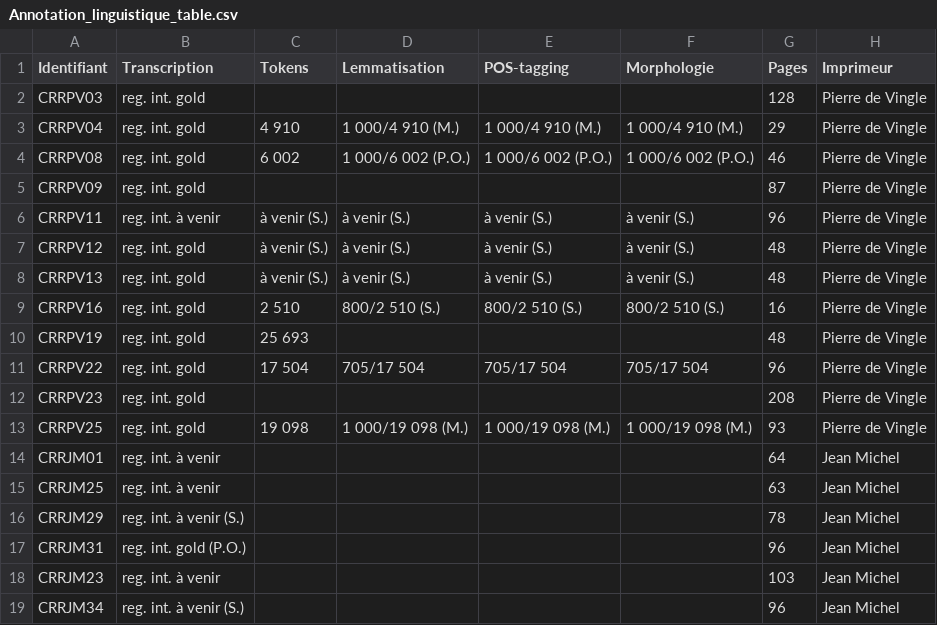
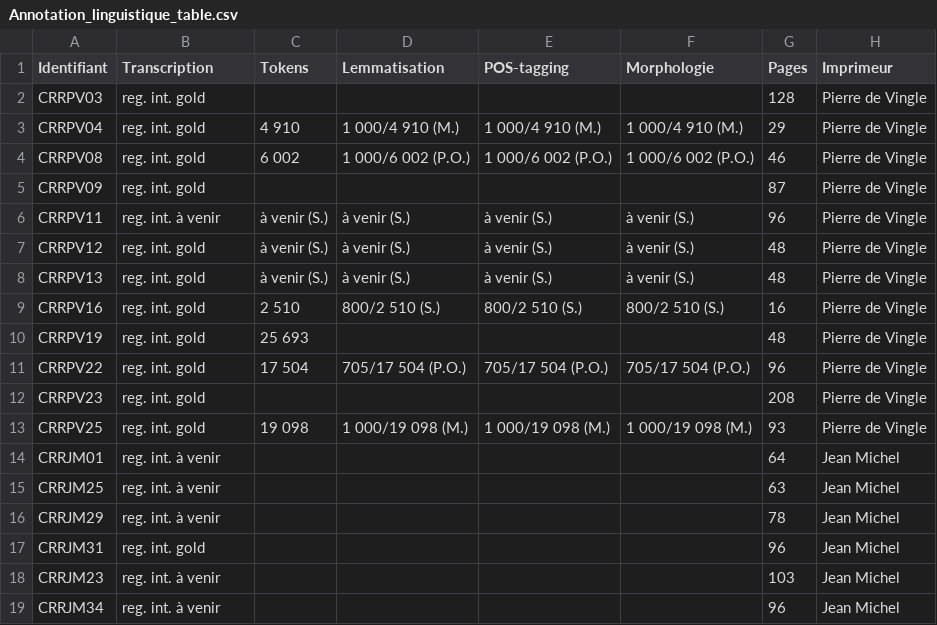
Before and after one commit to SETAFDH/Annotation-linguistique-SETAF, a CSV file: Annotation_linguistique_table.csv, drawn as a sheet; only a part is shown; the diff names each change by its address in the sheet, - before the commit and + after, or states it on an @@ line.

Commit message:
Update Annotation_linguistique_table.csv

```diff
--- a/Annotation_linguistique_table.csv
+++ b/Annotation_linguistique_table.csv
-D11 (Lemmatisation): 705/17 504
+D11 (Lemmatisation): 705/17 504 (P.O.)
-E11 (POS-tagging): 705/17 504
+E11 (POS-tagging): 705/17 504 (P.O.)
-F11 (Morphologie): 705/17 504
+F11 (Morphologie): 705/17 504 (P.O.)
-B16 (Transcription): reg. int. à venir (S.)
+B16 (Transcription): reg. int. à venir
-B17 (Transcription): reg. int. gold (P.O.)
+B17 (Transcription): reg. int. gold
-B19 (Transcription): reg. int. à venir (S.)
+B19 (Transcription): reg. int. à venir
```
